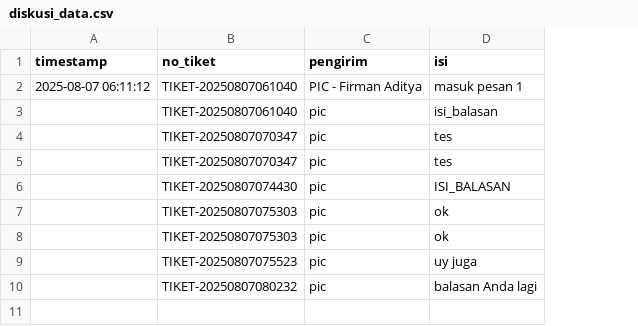
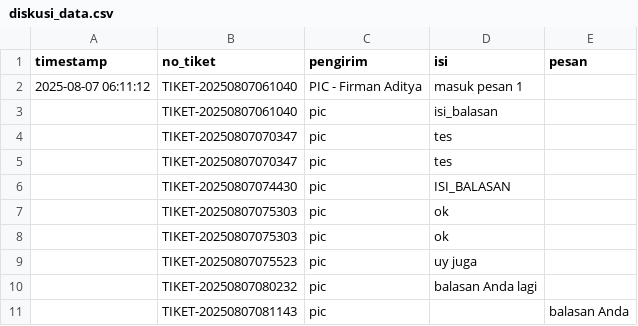
Before and after one commit to firmanaditya90/keluhanpayable, a CSV file: diskusi_data.csv, drawn as a sheet; the diff names each change by its address in the sheet, - before the commit and + after, or states it on an @@ line.

Commit message:
Update diskusi_data.csv

```diff
--- a/diskusi_data.csv
+++ b/diskusi_data.csv
+column E (pesan), empty
+row 11:  | TIKET-20250807081143 | pic |  | balasan Anda
```
